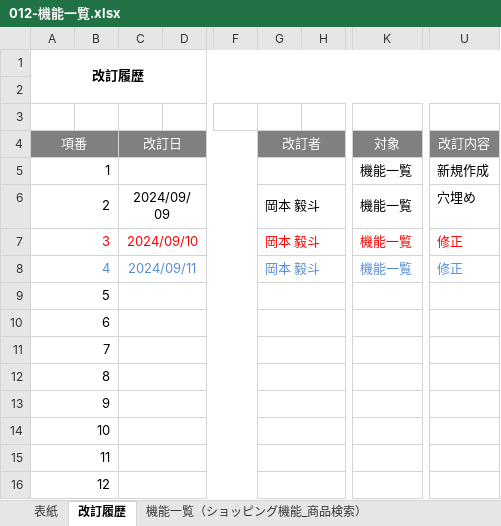
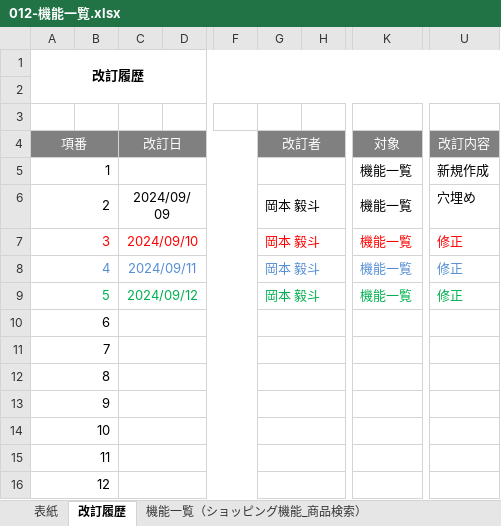
Before and after one commit to OkamotoTaketo/dev, an Excel workbook: 010-外部設計/012-機能一覧.xlsx, sheet 改訂履歴, drawn as a sheet; only a part is shown, gaps mark what is left out; values as stored, in another font and other column widths than the file's, no borders; the diff names each change by its address in the sheet, - before the commit and + after, or states it on an @@ line.

```diff
--- a/010-外部設計/012-機能一覧.xlsx (sheet 改訂履歴)
+++ b/010-外部設計/012-機能一覧.xlsx (sheet 改訂履歴)
-A9 text colour: black
+A9 text colour: #00B050
-C9 (改訂日): (empty)
+C9 (改訂日): 2024/09/12
-G9 (改訂者): (empty)
+G9 (改訂者): 岡本 毅斗
-K9 (対象): (empty)
+K9 (対象): 機能一覧
-U9 (改訂内容): (empty)
+U9 (改訂内容): 修正
```
Also changed, not shown: sheet 機能一覧（ショッピング機能_ショッピングカート）, sheet 機能一覧（ショッピング機能_会員機能③）, sheet 機能一覧（ショッピング機能_商品検索）, sheet 機能一覧（ショッピング機能_会員機能①）, formulas that keep their value, 000-要件定義/006-要件定義書.xlsx, 010-外部設計/013-2-画面遷移図.xlsx, 29 other files.
